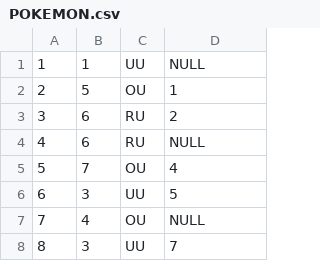
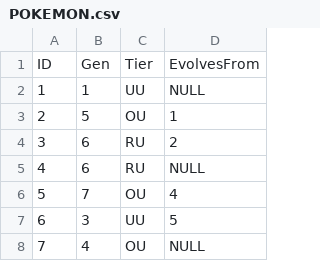
Before and after one commit to AurumnPegasus/2D1D, a CSV file: POKEMON.csv, drawn as a sheet; only a part is shown; the shorter side is filled out with more unchanged rows; the diff names each change by its address in the sheet, - before the commit and + after, or states it on an @@ line.

```diff
--- a/POKEMON.csv
+++ b/POKEMON.csv
+row 1: ID | Gen | Tier | EvolvesFrom
```
Also changed, not shown: POKENAME.csv, POKETYPE.csv, 4 other files.
